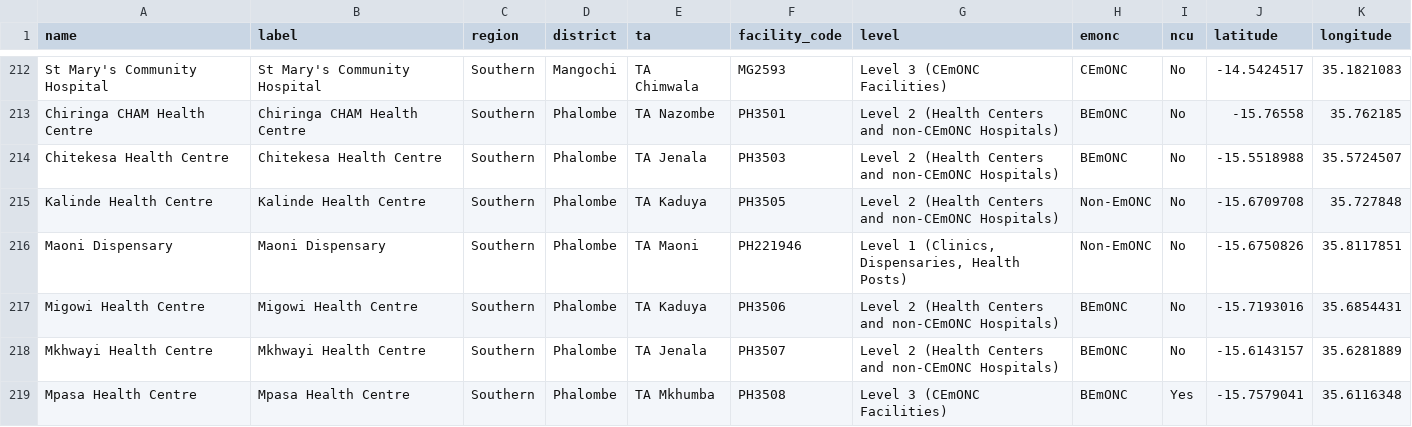
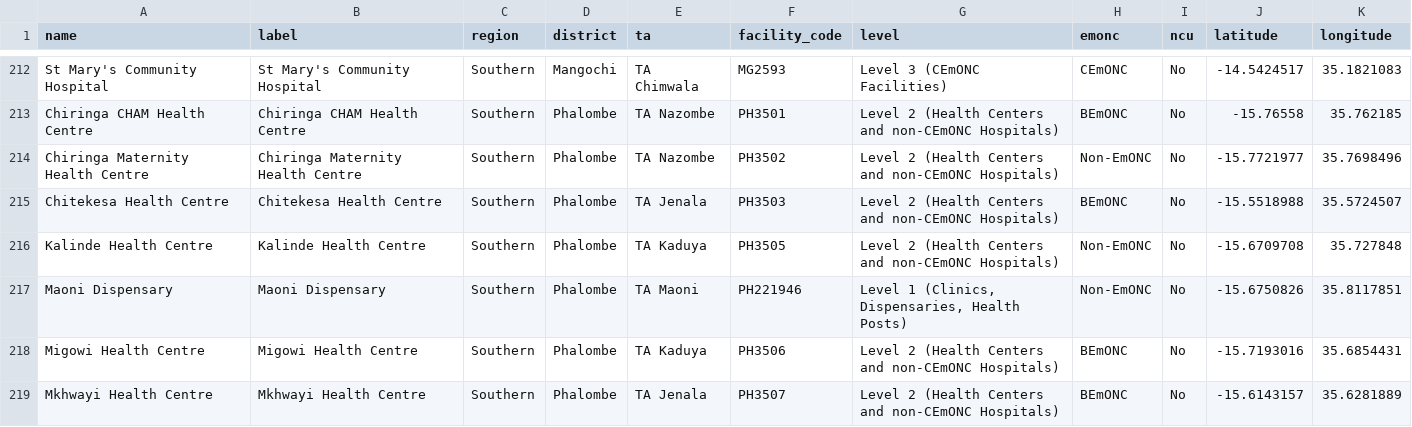
Before and after one commit to shinobi-hunter/kobo-media, a CSV file: health_facilities/health_facilities_details.csv, drawn as a sheet; only a part is shown, gaps mark what is left out; the shorter side is filled out with more unchanged rows; the diff names each change by its address in the sheet, - before the commit and + after, or states it on an @@ line.

Commit message:
Sync Official HF Registry

```diff
--- a/health_facilities/health_facilities_details.csv
+++ b/health_facilities/health_facilities_details.csv
+row 214: Chiringa Maternity Health Centre | Chiringa Maternity Health Centre | Southern | Phalombe | TA Nazombe | PH3502 | Level 2 (Health Centers and non-CEmONC Hospitals) | Non-EmONC | No | -15.7721977 | 35.7698496
```
